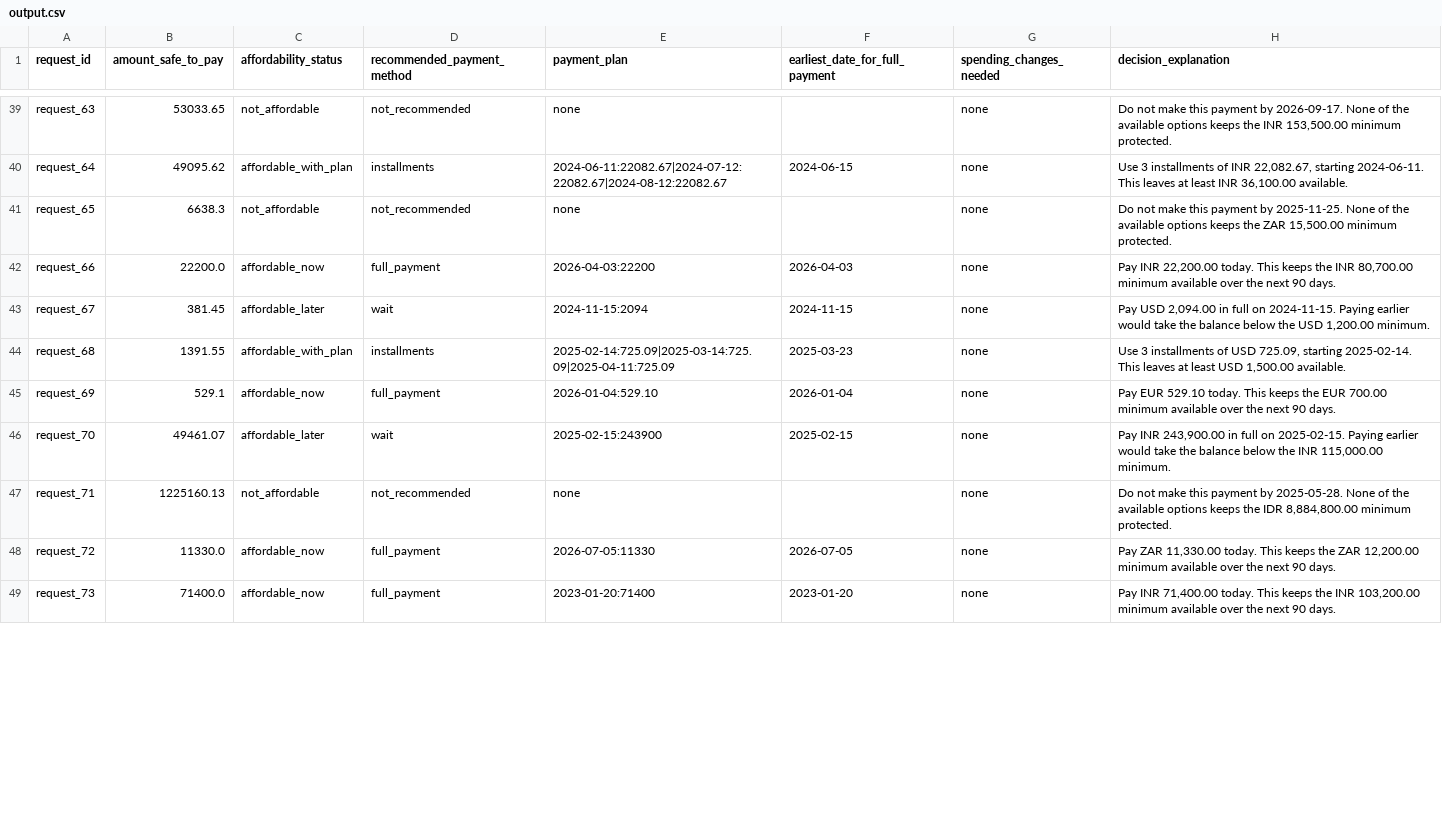
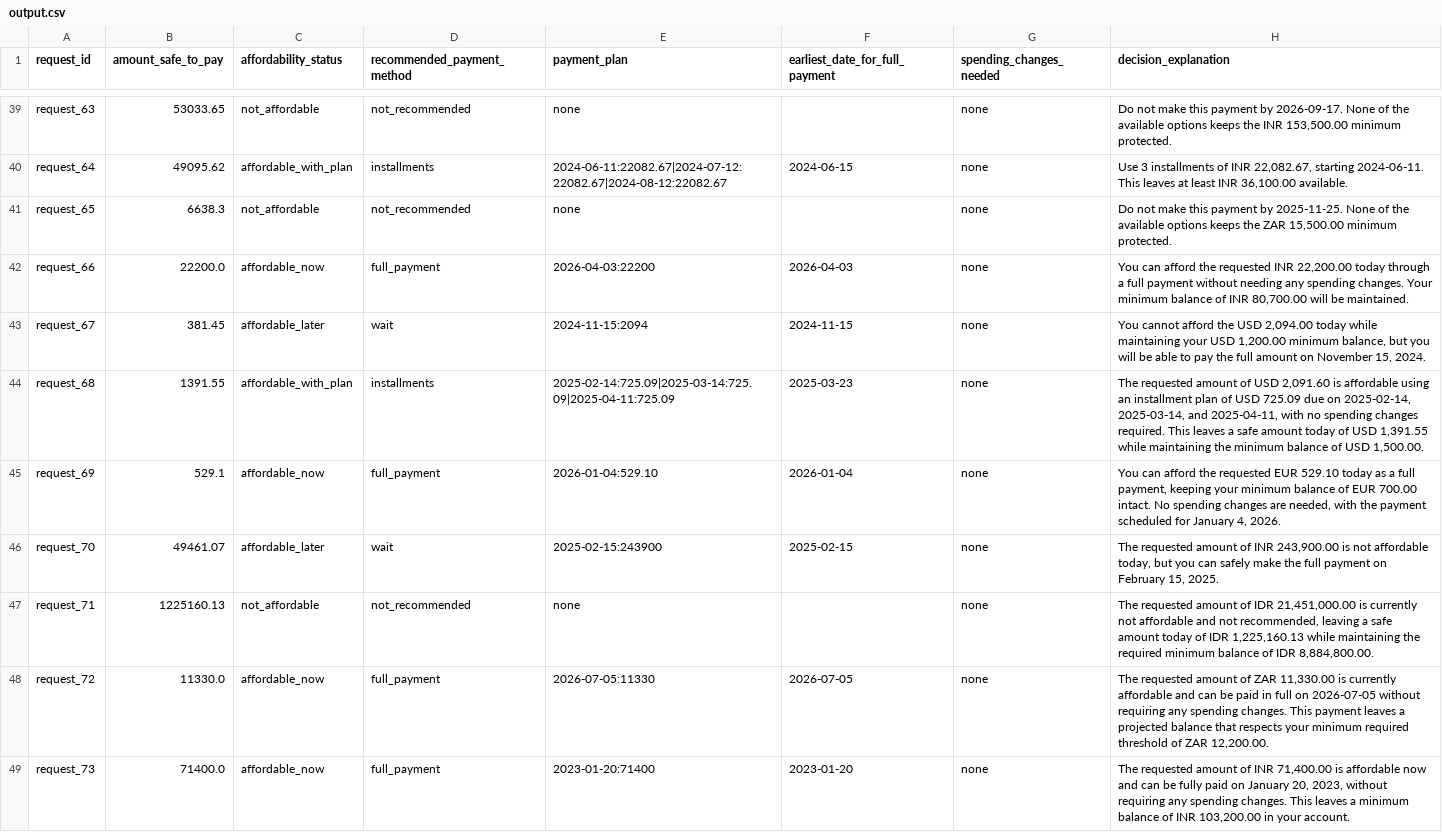
Before and after one commit to meetp200547/hackerrank-orchestrate-september26, a CSV file: output.csv, drawn as a sheet; only a part is shown, gaps mark what is left out; the diff covers the shown part only.

```diff
--- a/output.csv
+++ b/output.csv
@@ -41,9 +41,9 @@ request_64,49095.62,affordable_with_plan,installments,2024-06-11:22082.67|2024-0
 request_65,6638.3,not_affordable,not_recommended,none,,none,"Do not make this payment by 2025-11-25. None of the available options keeps the ZAR 15,500.00 minimum protected."
-request_66,22200.0,affordable_now,full_payment,2026-04-03:22200,2026-04-03,none,"Pay INR 22,200.00 today. This keeps the INR 80,700.00 minimum available over the next 90 days."
-request_67,381.45,affordable_later,wait,2024-11-15:2094,2024-11-15,none,"Pay USD 2,094.00 in full on 2024-11-15. Paying earlier would take the balance below the USD 1,200.00 minimum."
-request_68,1391.55,affordable_with_plan,installments,2025-02-14:725.09|2025-03-14:725.09|2025-04-11:725.09,2025-03-23,none,"Use 3 installments of USD 725.09, starting 2025-02-14. This leaves at least USD 1,500.00 available."
-request_69,529.1,affordable_now,full_payment,2026-01-04:529.10,2026-01-04,none,Pay EUR 529.10 today. This keeps the EUR 700.00 minimum available over the next 90 days.
-request_70,49461.07,affordable_later,wait,2025-02-15:243900,2025-02-15,none,"Pay INR 243,900.00 in full on 2025-02-15. Paying earlier would take the balance below the INR 115,000.00 minimum."
-request_71,1225160.13,not_affordable,not_recommended,none,,none,"Do not make this payment by 2025-05-28. None of the available options keeps the IDR 8,884,800.00 minimum protected."
-request_72,11330.0,affordable_now,full_payment,2026-07-05:11330,2026-07-05,none,"Pay ZAR 11,330.00 today. This keeps the ZAR 12,200.00 minimum available over the next 90 days."
-request_73,71400.0,affordable_now,full_payment,2023-01-20:71400,2023-01-20,none,"Pay INR 71,400.00 today. This keeps the INR 103,200.00 minimum available over the next 90 days."
+request_66,22200.0,affordable_now,full_payment,2026-04-03:22200,2026-04-03,none,"You can afford the requested INR 22,200.00 today through a full payment without needing any spending changes. Your minimum balance of INR 80,700.00 will be maintained."
+request_67,381.45,affordable_later,wait,2024-11-15:2094,2024-11-15,none,"You cannot afford the USD 2,094.00 today while maintaining your USD 1,200.00 minimum balance, but you will be able to pay the full amount on November 15, 2024."
+request_68,1391.55,affordable_with_plan,installments,2025-02-14:725.09|2025-03-14:725.09|2025-04-11:725.09,2025-03-23,none,"The requested amount of USD 2,091.60 is affordable using an installment plan of USD 725.09 due on 2025-02-14, 2025-03-14, and 2025-04-11, with no spending changes required. This leaves a safe amount today of USD 1,391.55 while maintaining the minimum balance of USD 1,500.00."
+request_69,529.1,affordable_now,full_payment,2026-01-04:529.10,2026-01-04,none,"You can afford the requested EUR 529.10 today as a full payment, keeping your minimum balance of EUR 700.00 intact. No spending changes are needed, with the payment scheduled for January 4, 2026."
+request_70,49461.07,affordable_later,wait,2025-02-15:243900,2025-02-15,none,"The requested amount of INR 243,900.00 is not affordable today, but you can safely make the full payment on February 15, 2025."
+request_71,1225160.13,not_affordable,not_recommended,none,,none,"The requested amount of IDR 21,451,000.00 is currently not affordable and not recommended, leaving a safe amount today of IDR 1,225,160.13 while maintaining the required minimum balance of IDR 8,884,800.00."
+request_72,11330.0,affordable_now,full_payment,2026-07-05:11330,2026-07-05,none,"The requested amount of ZAR 11,330.00 is currently affordable and can be paid in full on 2026-07-05 without requiring any spending changes. This payment leaves a projected balance that respects your minimum required threshold of ZAR 12,200.00."
+request_73,71400.0,affordable_now,full_payment,2023-01-20:71400,2023-01-20,none,"The requested amount of INR 71,400.00 is affordable now and can be fully paid on January 20, 2023, without requiring any spending changes. This leaves a minimum balance of INR 103,200.00 in your account."
```
Also changed, not shown: 84 edited cells elsewhere in this file, 11 other files.
